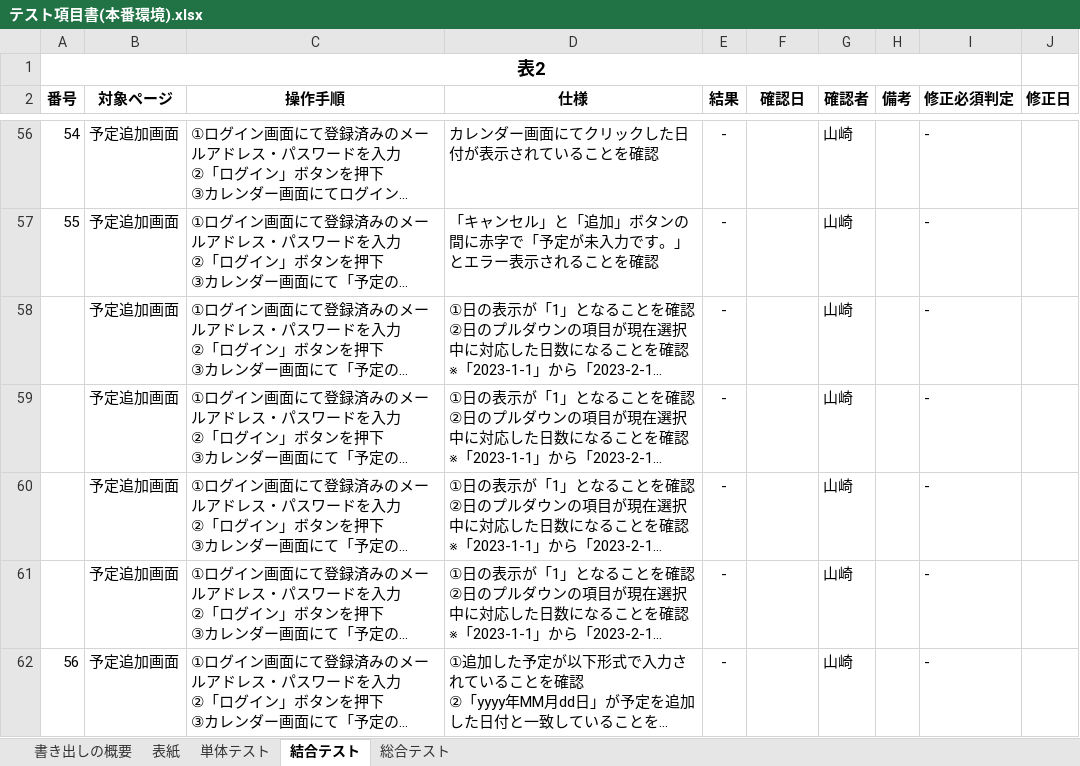
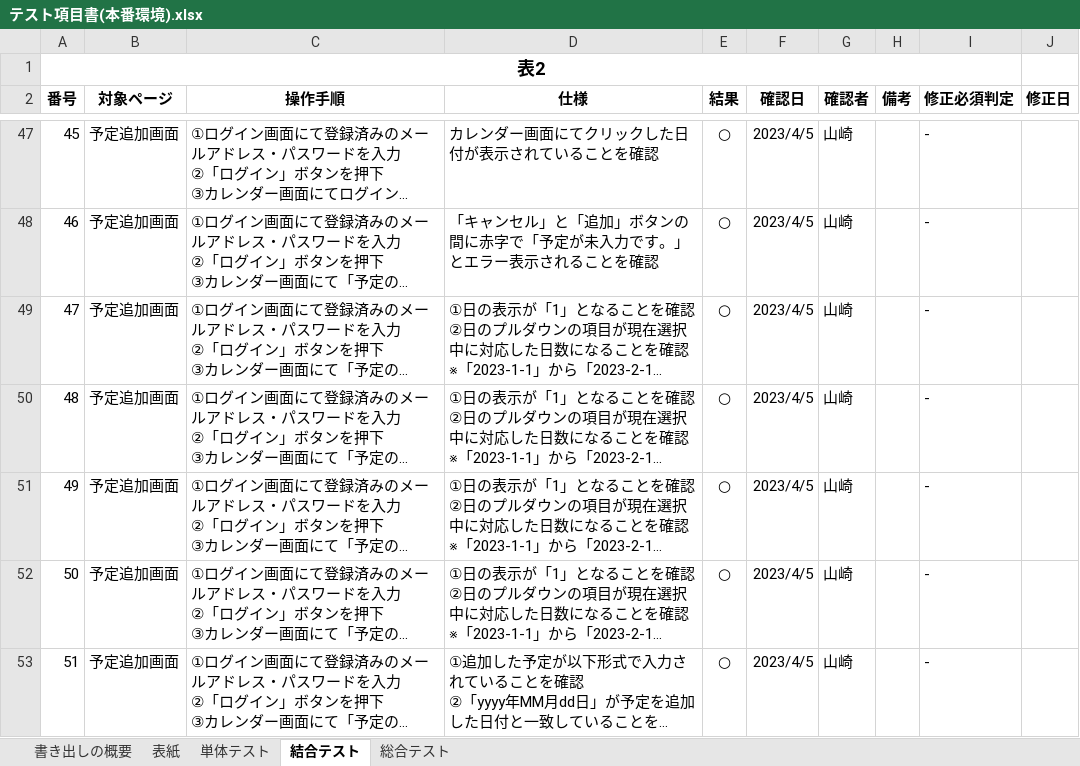
Before and after one commit to yamazakirr/portfolio, an Excel workbook: documents/テスト項目書(本番環境).xlsx, sheet 結合テスト, drawn as a sheet; only a part is shown, gaps mark what is left out; long unchanged cells end in …; values as stored, in another font and other column widths than the file's, no borders; addresses are those after the commit; the diff covers the shown part only; the diff names each change by its address in the sheet, - before the commit and + after, or states it on an @@ line.

Commit message:
結合テスト　完了

```diff
--- a/documents/テスト項目書(本番環境).xlsx (sheet 結合テスト)
+++ b/documents/テスト項目書(本番環境).xlsx (sheet 結合テスト)
@@ column A (番号) renumbered between rows 6 and 102 @@
-E47:E53 (結果): -
+E47:E53 (結果): ○
-F47:F53 (確認日): (empty)
+F47:F53 (確認日): 2023/4/5
```
Also changed, not shown: 17 removed rows and 193 edited cells elsewhere in this sheet.
